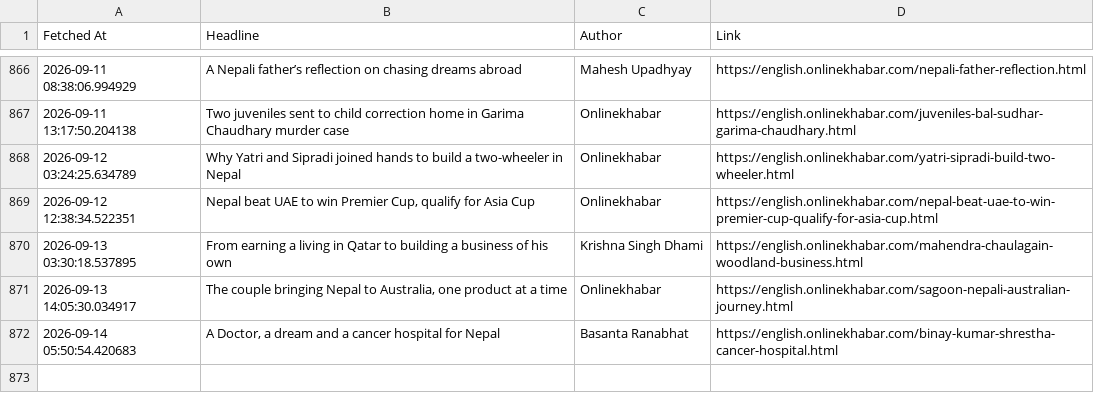
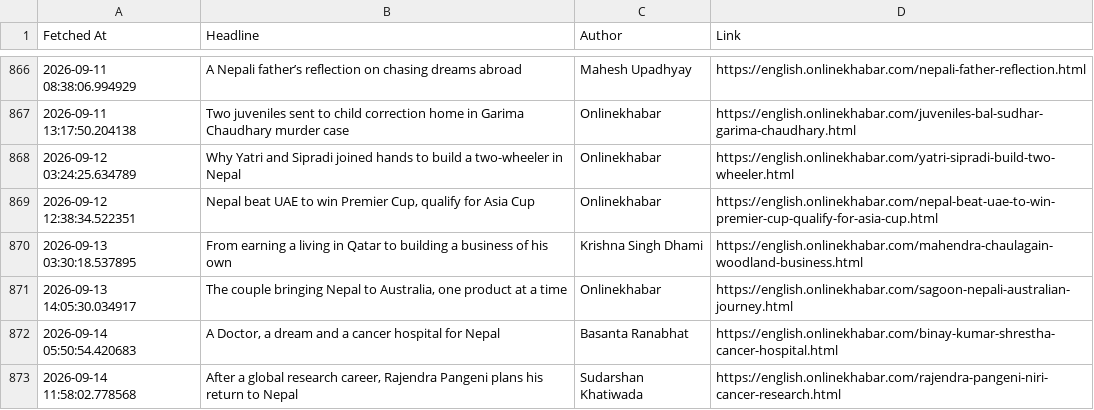
Before and after one commit to SanjayBista1010/WebScrapingSeleniumProject, a CSV file: data/headlines.csv, drawn as a sheet; only a part is shown, gaps mark what is left out.

Commit message:
Update headlines [skip ci]

```diff
--- a/data/headlines.csv
+++ b/data/headlines.csv
@@ -872 +872,2 @@ Fetched At,Headline,Author,Link
 2026-09-14 05:50:54.420683,"A Doctor, a dream and a cancer hospital for Nepal",Basanta Ranabhat,https://english.onlinekhabar.com/binay-kumar-shrestha-cancer-hospital.html
+2026-09-14 11:58:02.778568,"After a global research career, Rajendra Pangeni plans his return to Nepal",Sudarshan Khatiwada,https://english.onlinekhabar.com/rajendra-pangeni-niri-cancer-research.html
```
